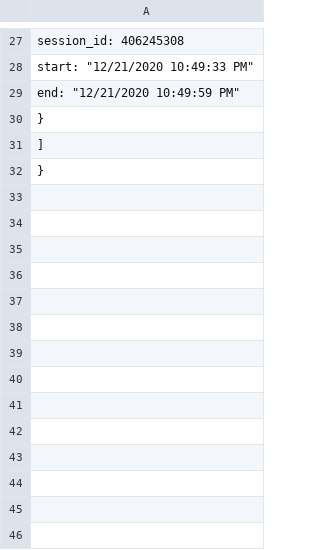
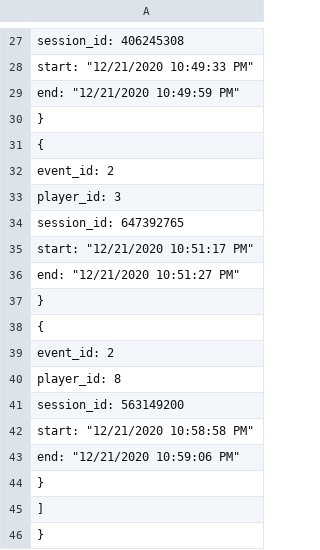
Before and after one commit to CITMGameAnalytics/VisualDataAnalysis, a CSV file: DataAnalysisPractice2/Assets/DataVisualization/DataFiles/Sessions.csv, drawn as a sheet; only a part is shown, gaps mark what is left out; the diff names each change by its address in the sheet, - before the commit and + after, or states it on an @@ line.

```diff
--- a/DataAnalysisPractice2/Assets/DataVisualization/DataFiles/Sessions.csv
+++ b/DataAnalysisPractice2/Assets/DataVisualization/DataFiles/Sessions.csv
+row 31: {
+row 32: event_id: 2
+row 33: player_id: 3
+row 34: session_id: 647392765
+row 35: start: "12/21/2020 10:51:17 PM"
+row 36: end: "12/21/2020 10:51:27 PM"
+row 37: }
+row 38: {
+row 39: event_id: 2
+row 40: player_id: 8
+row 41: session_id: 563149200
+row 42: start: "12/21/2020 10:58:58 PM"
+row 43: end: "12/21/2020 10:59:06 PM"
+row 44: }
```
Also changed, not shown: DataAnalysisPractice2/Assets/DataVisualization/DataFiles/Jumps.csv, DataAnalysisPractice2/Assets/DataVisualization/DataFiles/Players.csv, 6 other files.
